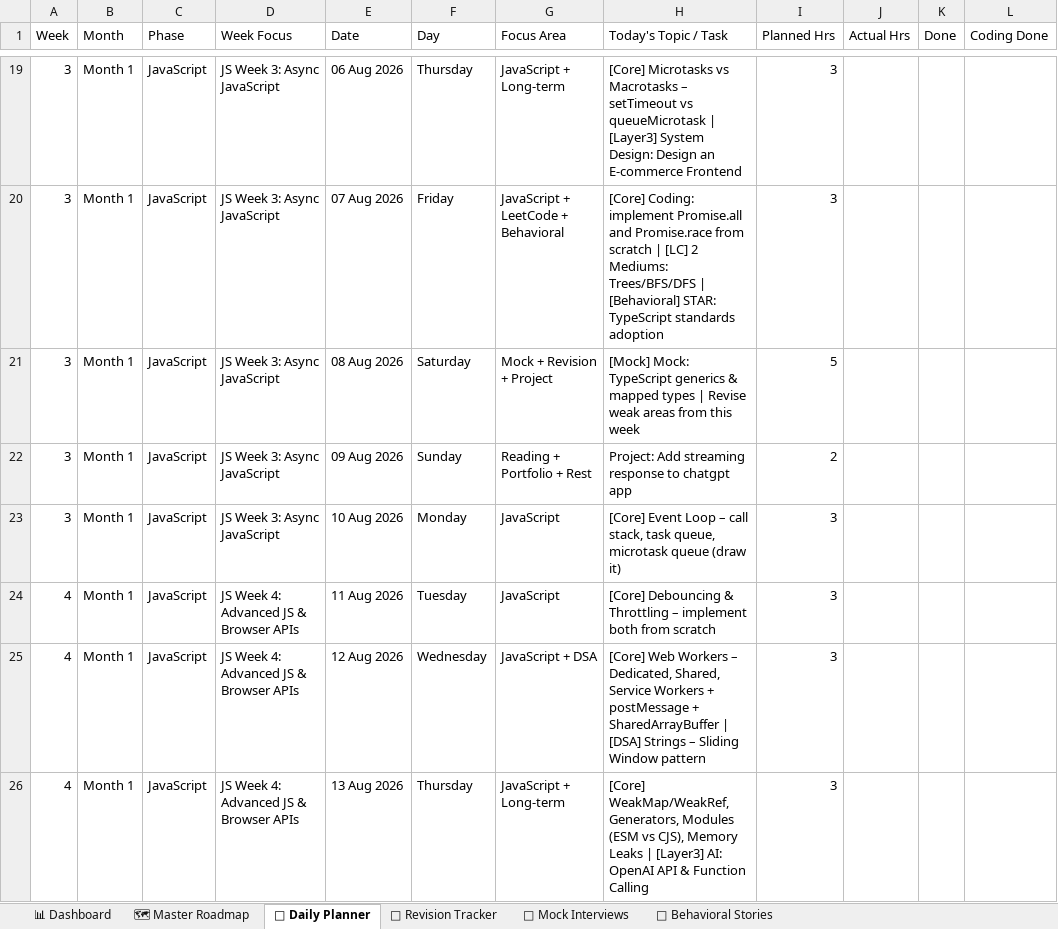
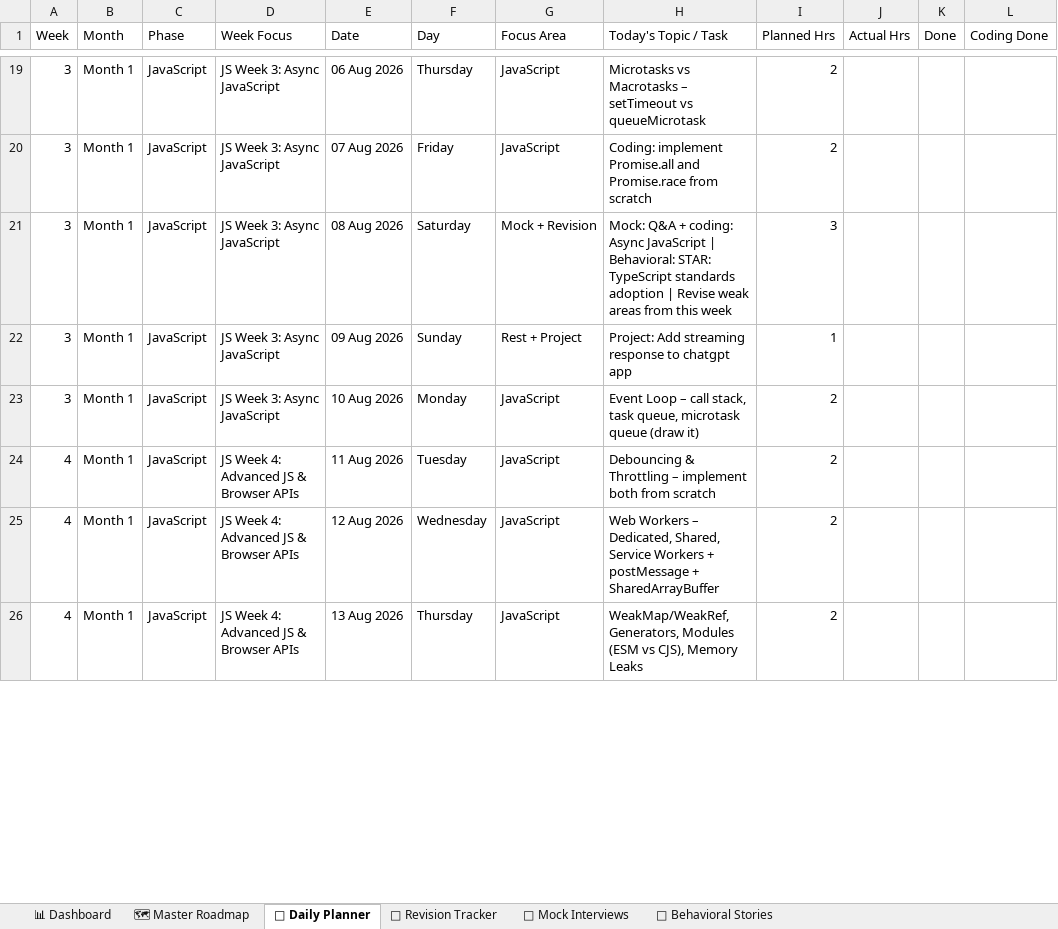
Before and after one commit to aknagirm/career-roadmap, an Excel workbook: interview_prep_tracker.xlsx, sheet 📅 Daily Planner, drawn as a sheet; only a part is shown, gaps mark what is left out; values as stored, in another font and other column widths than the file's, no cell formats; the diff covers the shown part only; the diff names each change by its address in the sheet, - before the commit and + after, or states it on an @@ line.

Commit message:
Fix tracker: one topic per day, Saturday mock matches that week's topic

```diff
--- a/interview_prep_tracker.xlsx (sheet 📅 Daily Planner)
+++ b/interview_prep_tracker.xlsx (sheet 📅 Daily Planner)
-G19 (Focus Area): JavaScript + Long-term
+G19 (Focus Area): JavaScript
-H19 (Today's Topic / Task): [Core] Microtasks vs Macrotasks – setTimeout vs queueMicrotask | [Layer3] System Design: Design an E-commerce Frontend
+H19 (Today's Topic / Task): Microtasks vs Macrotasks – setTimeout vs queueMicrotask
-I19:I20 (Planned Hrs): 3
+I19:I20 (Planned Hrs): 2
-G20 (Focus Area): JavaScript + LeetCode + Behavioral
+G20 (Focus Area): JavaScript
-H20 (Today's Topic / Task): [Core] Coding: implement Promise.all and Promise.race from scratch | [LC] 2 Mediums: Trees/BFS/DFS | [Behavioral] STAR: TypeScript standards adoption
+H20 (Today's Topic / Task): Coding: implement Promise.all and Promise.race from scratch
-G21 (Focus Area): Mock + Revision + Project
+G21 (Focus Area): Mock + Revision
-H21 (Today's Topic / Task): [Mock] Mock: TypeScript generics & mapped types | Revise…
+H21 (Today's Topic / Task): Mock: Q&A + coding: Async JavaScript | Behavioral: STAR: TypeScript standards adoption | Revise…
-I21 (Planned Hrs): 5
+I21 (Planned Hrs): 3
-G22 (Focus Area): Reading + Portfolio + Rest
+G22 (Focus Area): Rest + Project
-I22 (Planned Hrs): 2
+I22 (Planned Hrs): 1
-H23 (Today's Topic / Task): [Core] Event Loop…
+H23 (Today's Topic / Task): Event Loop…
-I23:I26 (Planned Hrs): 3
+I23:I26 (Planned Hrs): 2
-H24 (Today's Topic / Task): [Core] Debouncing &…
+H24 (Today's Topic / Task): Debouncing &…
-G25 (Focus Area): JavaScript + DSA
+G25 (Focus Area): JavaScript
-H25 (Today's Topic / Task): [Core] Web Workers – Dedicated, Shared, Service Workers + postMessage + SharedArrayBuffer | [DSA] Strings – Sliding Window pattern
+H25 (Today's Topic / Task): Web Workers – Dedicated, Shared, Service Workers + postMessage + SharedArrayBuffer
-G26 (Focus Area): JavaScript + Long-term
+G26 (Focus Area): JavaScript
-H26 (Today's Topic / Task): [Core] WeakMap/WeakRef, Generators, Modules (ESM vs CJS), Memory Leaks | [Layer3] AI: OpenAI API & Function Calling
+H26 (Today's Topic / Task): WeakMap/WeakRef, Generators, Modules (ESM vs CJS), Memory Leaks
```
Also changed, not shown: 519 edited cells elsewhere in this sheet, sheet 📊 Dashboard, cell formats, 1 other file.
